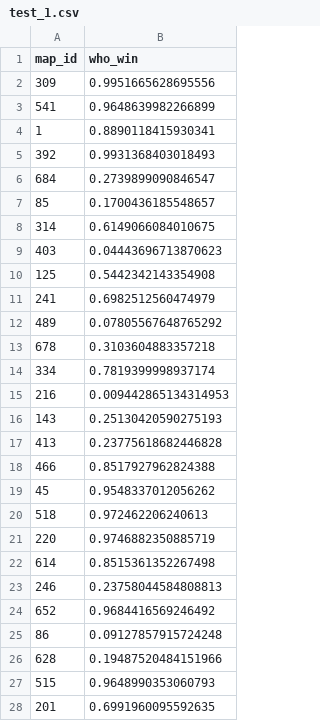
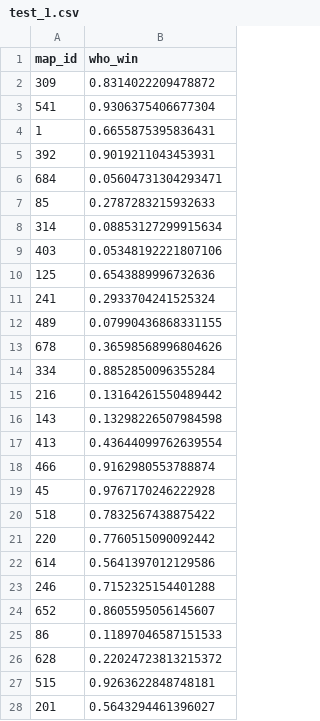
Before and after one commit to macroslav/datalouna-test-task, a CSV file: data/predicts/test_1.csv, drawn as a sheet; only a part is shown; the diff covers the shown part only.

```diff
--- a/data/predicts/test_1.csv
+++ b/data/predicts/test_1.csv
@@ -1,28 +1,28 @@
 map_id,who_win
-309,0.9951665628695556
-541,0.9648639982266899
-1,0.8890118415930341
-392,0.9931368403018493
-684,0.2739899090846547
-85,0.1700436185548657
-314,0.6149066084010675
-403,0.04443696713870623
-125,0.5442342143354908
-241,0.6982512560474979
-489,0.07805567648765292
-678,0.3103604883357218
-334,0.7819399998937174
-216,0.009442865134314953
-143,0.25130420590275193
-413,0.23775618682446828
-466,0.8517927962824388
-45,0.9548337012056262
-518,0.972462206240613
-220,0.9746882350885719
-614,0.8515361352267498
-246,0.23758044584808813
-652,0.9684416569246492
-86,0.09127857915724248
-628,0.19487520484151966
-515,0.9648990353060793
-201,0.6991960095592635
+309,0.8314022209478872
+541,0.9306375406677304
+1,0.6655875395836431
+392,0.9019211043453931
+684,0.05604731304293471
+85,0.2787283215932633
+314,0.08853127299915634
+403,0.05348192221807106
+125,0.6543889996732636
+241,0.2933704241525324
+489,0.07990436868331155
+678,0.36598568996804626
+334,0.8852850096355284
+216,0.13164261550489442
+143,0.13298226507984598
+413,0.43644099762639554
+466,0.9162980553788874
+45,0.9767170246222928
+518,0.7832567438875422
+220,0.7760515090092442
+614,0.5641397012129586
+246,0.7152325154401288
+652,0.8605595056145607
+86,0.11897046587151533
+628,0.22024723813215372
+515,0.9263622848748181
+201,0.5643294461396027
```
Also changed, not shown: 3 edited cells elsewhere in this file, data/predicts/test_2.csv, data/predicts/test_3.csv, 2 other files.
